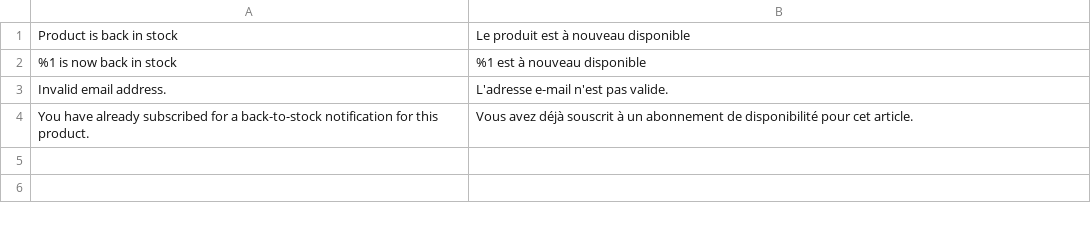
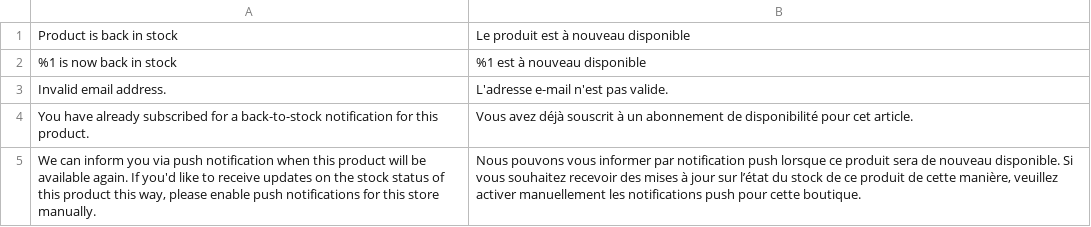
Before and after one commit to magesuite/back-in-stock-pwa-notifications, a CSV file: i18n/fr_FR.csv, drawn as a sheet; the diff names each change by its address in the sheet, - before the commit and + after, or states it on an @@ line.

Commit message:
fix: [IPET-3367] added missing FR translation

```diff
--- a/i18n/fr_FR.csv
+++ b/i18n/fr_FR.csv
+row 5: We can inform you via push notification when this product will be available again. If you'd like to receive updates on the stock status of this product this way, please enable push notifications for this store manually. | Nous pouvons vous informer par notification push lorsque ce produit sera de nouveau disponible. Si vous souhaitez recevoir des mises à jour sur l’état du stock de ce produit de cette manière, veuillez activer manuellement les notifications push pour cette boutique.
```
